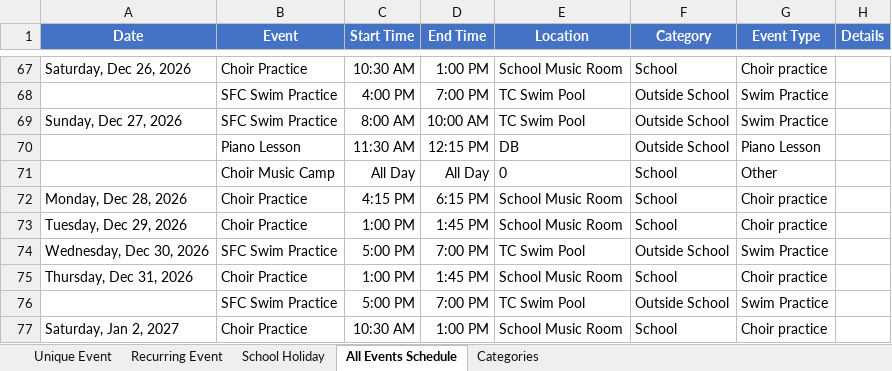
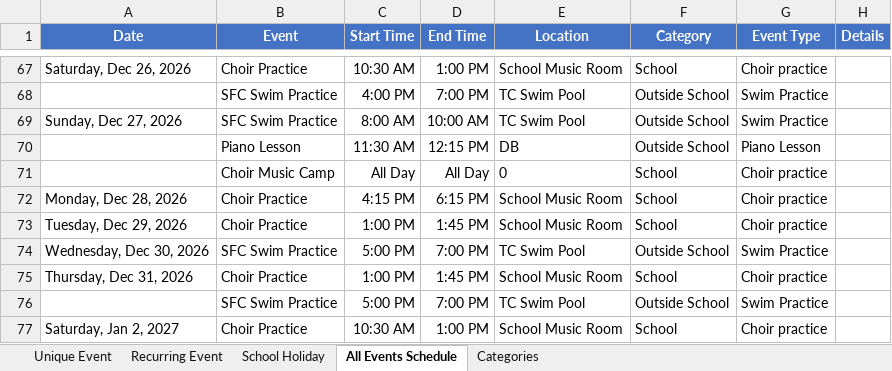
Before and after one commit to mermaidc123/Sarah-Schedule, an Excel workbook: Schedule.xlsx, sheet All Events Schedule, drawn as a sheet; only a part is shown, gaps mark what is left out; values as stored, in another font and other column widths than the file's, no borders; conditional formats not drawn; the diff names each change by its address in the sheet, - before the commit and + after, or states it on an @@ line.

Commit message:
Update Schedule.xlsx

```diff
--- a/Schedule.xlsx (sheet All Events Schedule)
+++ b/Schedule.xlsx (sheet All Events Schedule)
-G71 (Event Type): Other
+G71 (Event Type): Choir practice
```
Also changed, not shown: sheet Unique Event.
